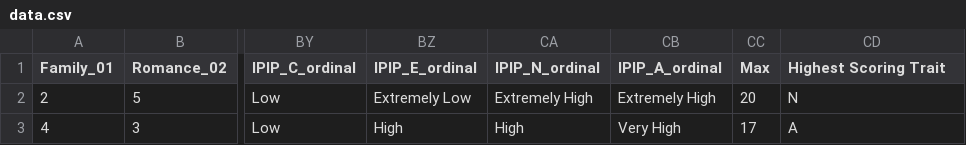
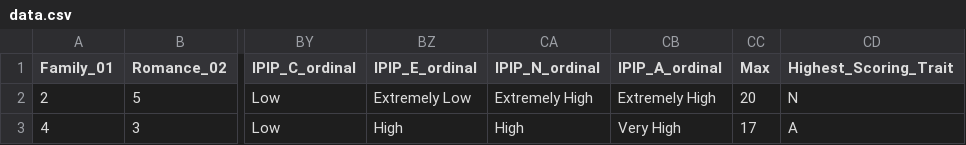
Before and after one commit to yanzhangg/personalityViz, a CSV file: data/data.csv, drawn as a sheet; only a part is shown, gaps mark what is left out; the diff names each change by its address in the sheet, - before the commit and + after, or states it on an @@ line.

Commit message:
Preprocessed data for circular bar plot

```diff
--- a/data/data.csv
+++ b/data/data.csv
-CD1: Highest Scoring Trait
+CD1: Highest_Scoring_Trait
```
Also changed, not shown: 3 other files.
